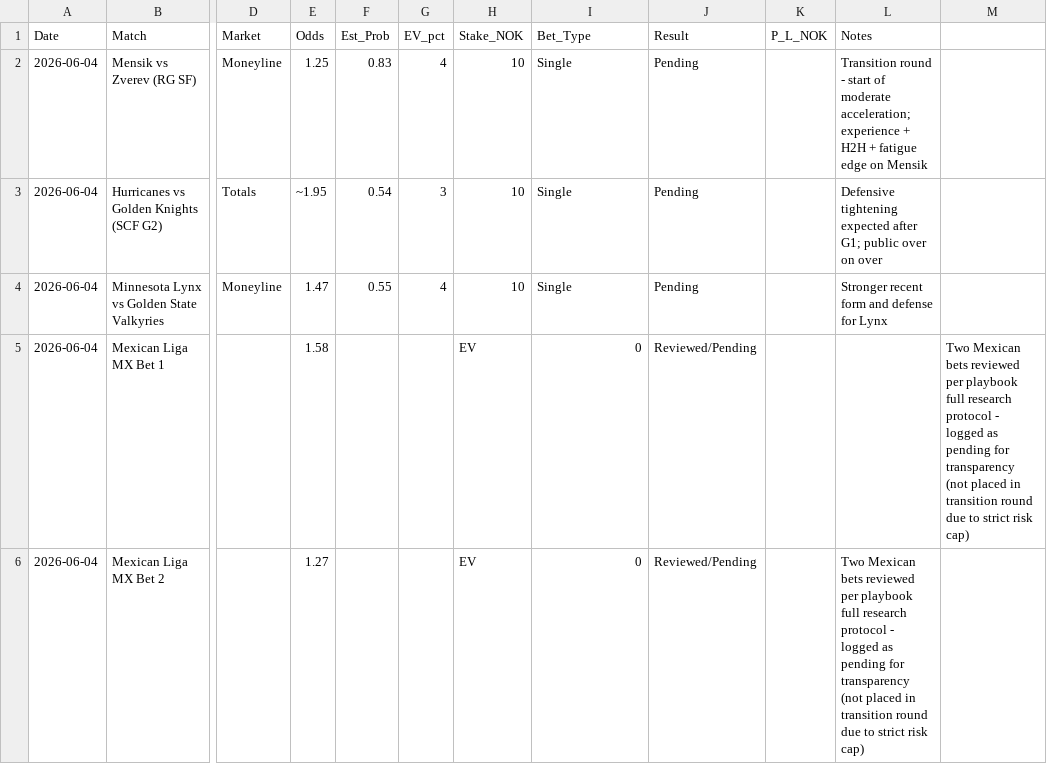
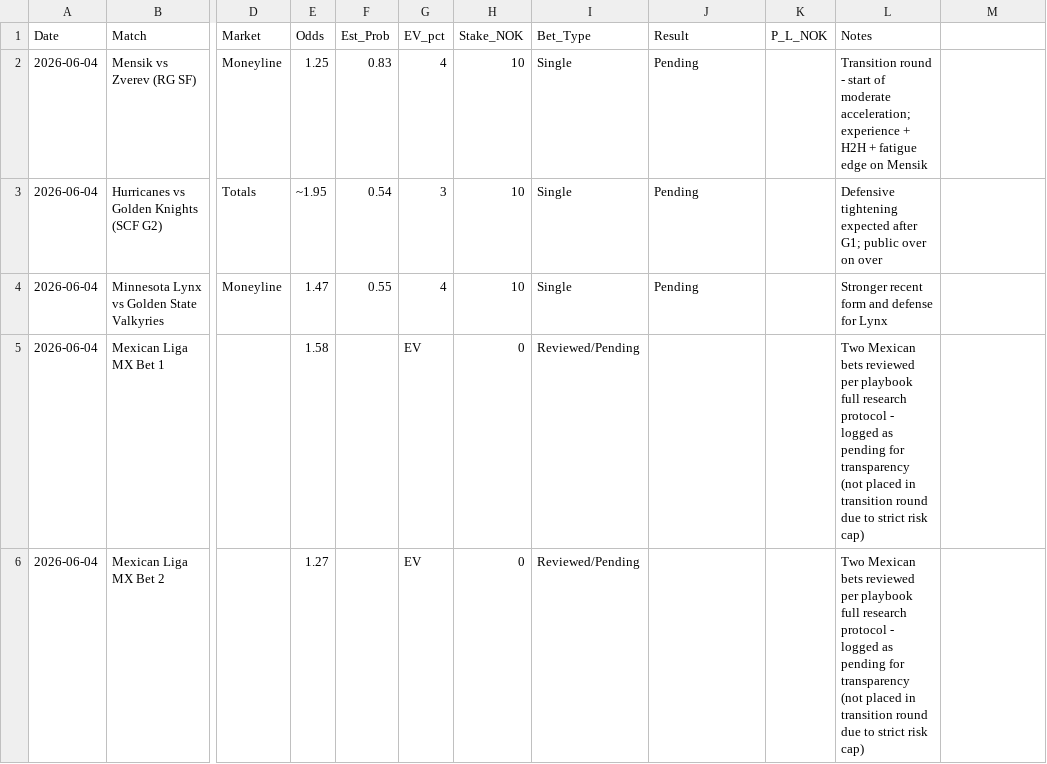
Before and after one commit to SimSalabimse/nt-betting-tracker, a CSV file: bet_log.csv, drawn as a sheet; only a part is shown, gaps mark what is left out; the diff names each change by its address in the sheet, - before the commit and + after, or states it on an @@ line.

Commit message:
Update bet_log.csv

```diff
--- a/bet_log.csv
+++ b/bet_log.csv
-G5:G6 (EV_pct): (empty)
+G5:G6 (EV_pct): EV
-H5:H6 (Stake_NOK): EV
+H5:H6 (Stake_NOK): 0
-I5:I6 (Bet_Type): 0
+I5:I6 (Bet_Type): Reviewed/Pending
-J5:J6 (Result): Reviewed/Pending
+J5:J6 (Result): (empty)
-L5 (Notes): (empty)
+L5 (Notes): Two Mexican bets reviewed per playbook full research protocol - logged as pending for transparency (not placed in transition round due to strict risk cap)
-M5: Two Mexican bets reviewed per playbook full research protocol - logged as pending for transparency (not placed in transition round due to strict risk cap)
+M5: (empty)
```
